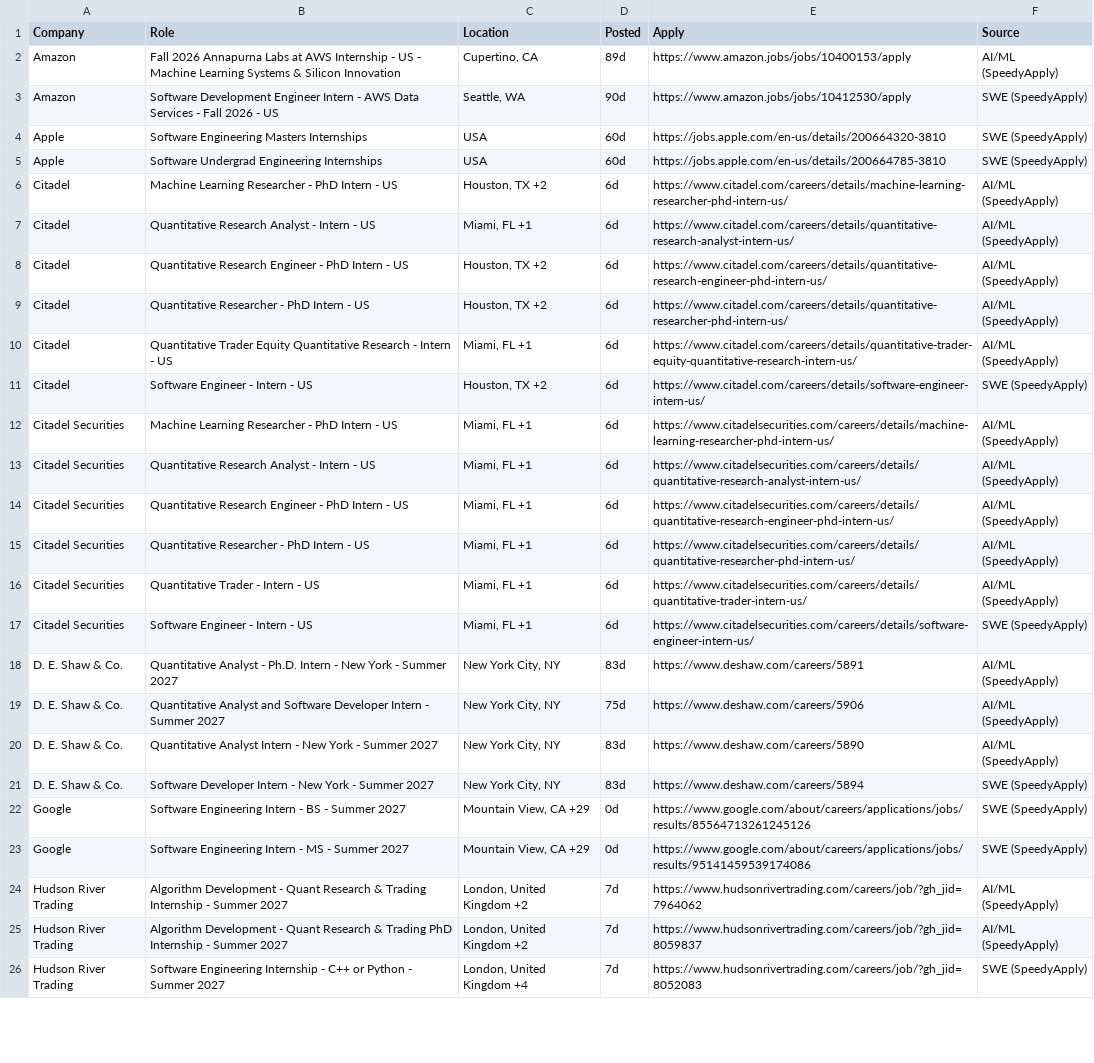
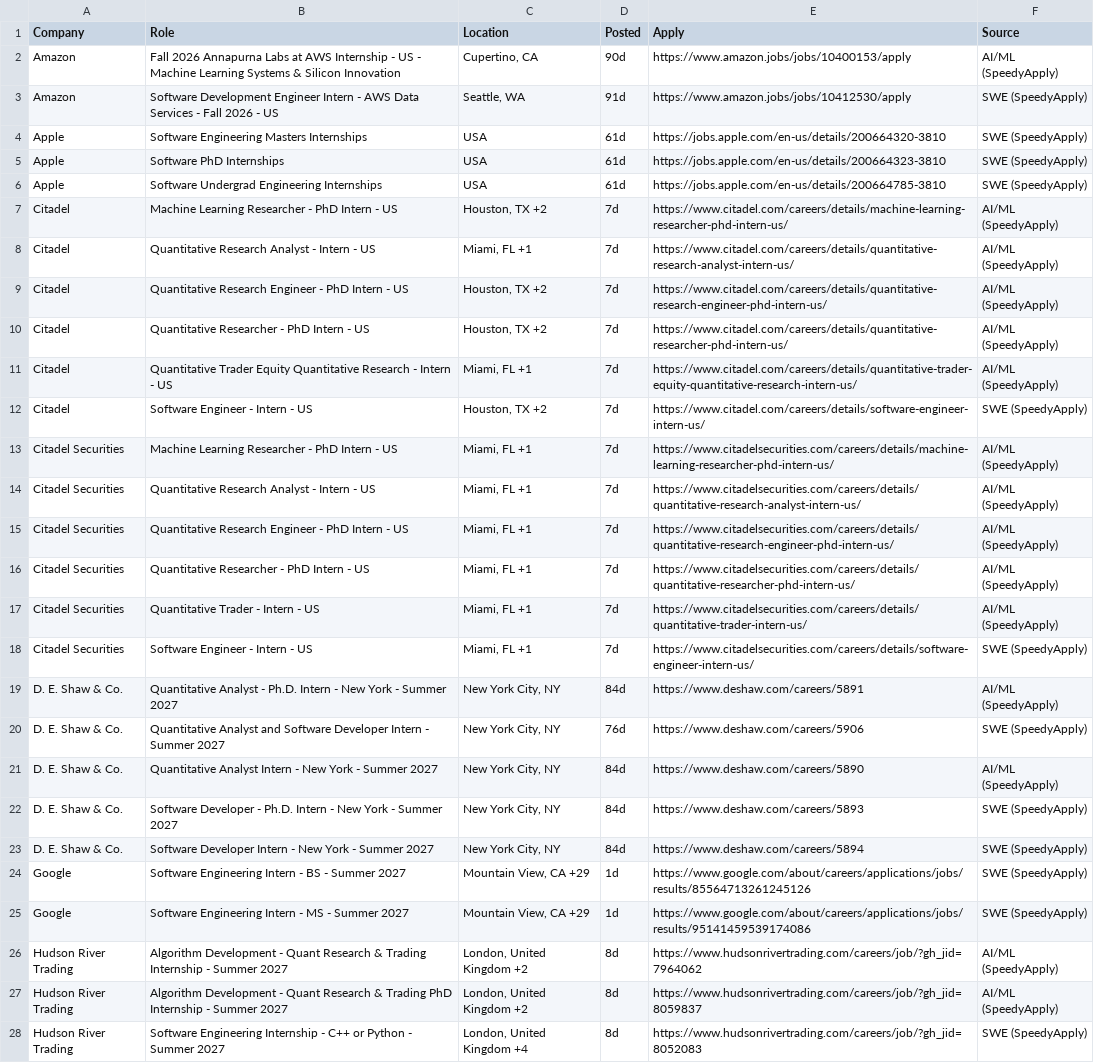
Before and after one commit to aryaanvig/internship-feed, a CSV file: output/internships.csv, drawn as a sheet; only a part is shown; addresses are those after the commit; the diff covers the shown part only; the diff names each change by its address in the sheet, - before the commit and + after, or states it on an @@ line.

```diff
--- a/output/internships.csv
+++ b/output/internships.csv
-D2 (Posted): 89d
+D2 (Posted): 90d
-D3 (Posted): 90d
+D3 (Posted): 91d
-D4 (Posted): 60d
+D4 (Posted): 61d
+row 5: Apple | Software PhD Internships | USA | 61d | https://jobs.apple.com/en-us/details/200664323-3810 | SWE (SpeedyApply)
-D6 (Posted): 60d
+D6 (Posted): 61d
-D7:D18 (Posted): 6d
+D7:D18 (Posted): 7d
-D19 (Posted): 83d
+D19 (Posted): 84d
-D20 (Posted): 75d
+D20 (Posted): 76d
-F20 (Source): AI/ML (SpeedyApply)
+F20 (Source): SWE (SpeedyApply)
-D21 (Posted): 83d
+D21 (Posted): 84d
+row 22: D. E. Shaw & Co. | Software Developer - Ph.D. Intern - New York - Summer 2027 | New York City, NY | 84d | https://www.deshaw.com/careers/5893 | SWE (SpeedyApply)
-D23 (Posted): 83d
+D23 (Posted): 84d
-D24:D25 (Posted): 0d
+D24:D25 (Posted): 1d
-D26:D28 (Posted): 7d
+D26:D28 (Posted): 8d
```
Also changed, not shown: 2 added rows and 39 edited cells elsewhere in this file, 1 other file.
